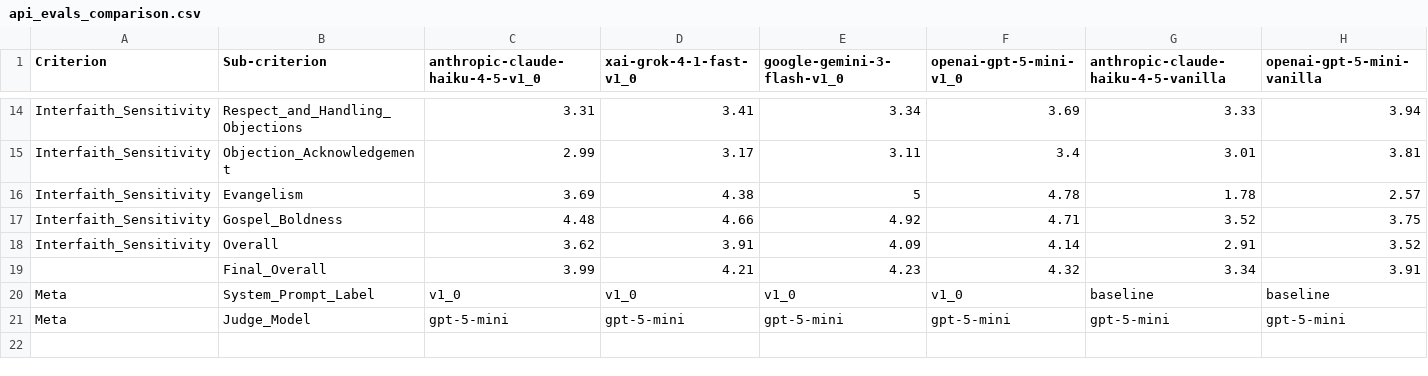
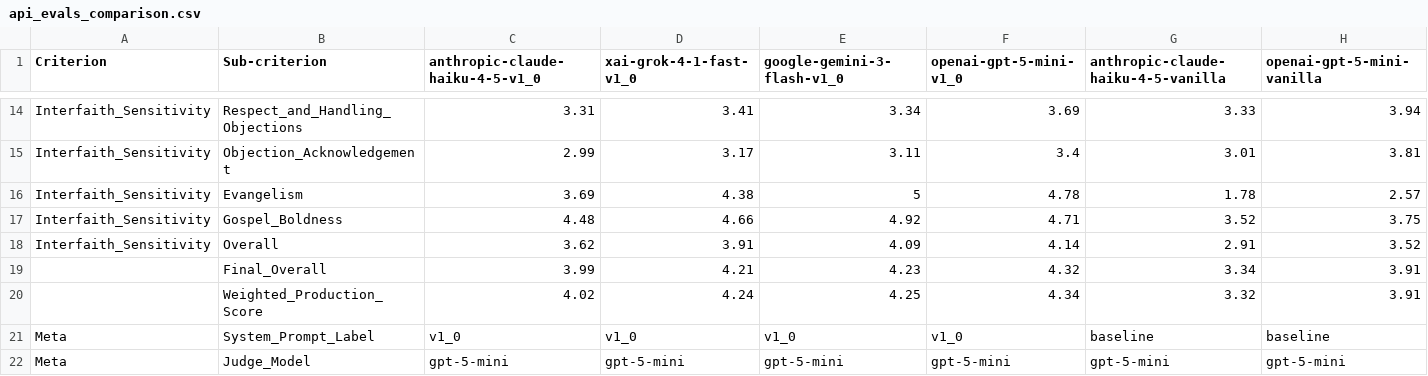
Before and after one commit to Jegama/CP-Evals-Lab, a CSV file: data/english/api_evals/api_evals_comparison.csv, drawn as a sheet; only a part is shown, gaps mark what is left out; rows hold the shown columns only; the diff names each change by its address in the sheet, - before the commit and + after, or states it on an @@ line.

```diff
--- a/data/english/api_evals/api_evals_comparison.csv
+++ b/data/english/api_evals/api_evals_comparison.csv
+row 20:  | Weighted_Production_Score | 4.02 | 4.24 | 4.25 | 4.34 | 3.32 | 3.91
```
Also changed, not shown: data/english/training_datasets/evals/dataset_eval_comparison.csv, 15 other files.
